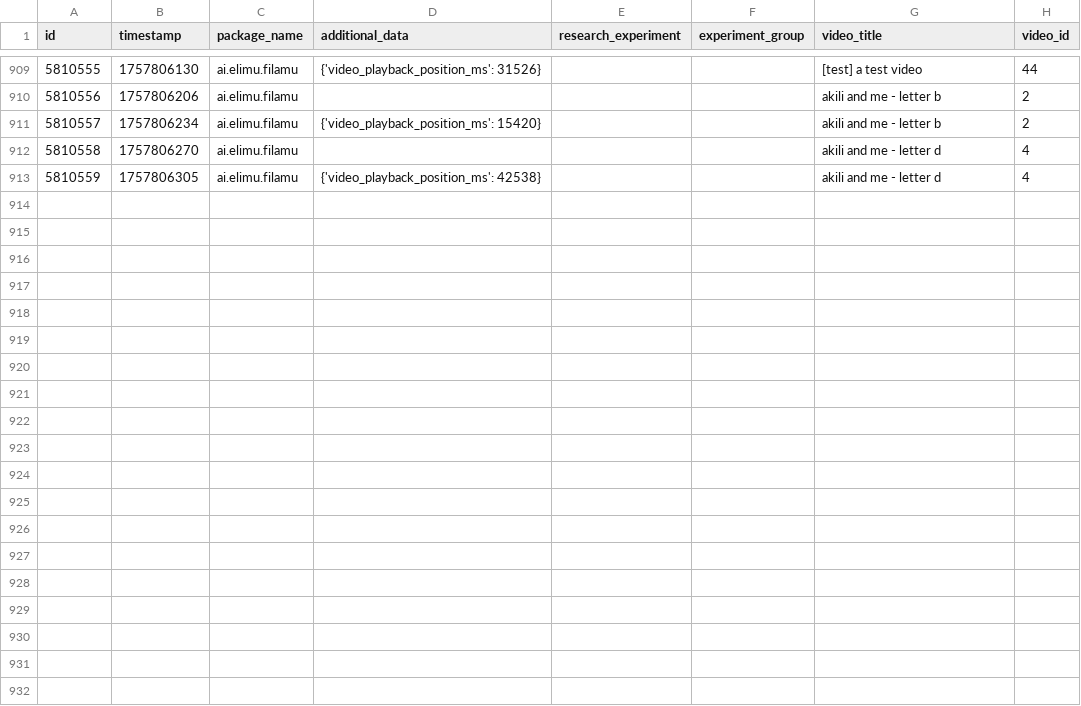
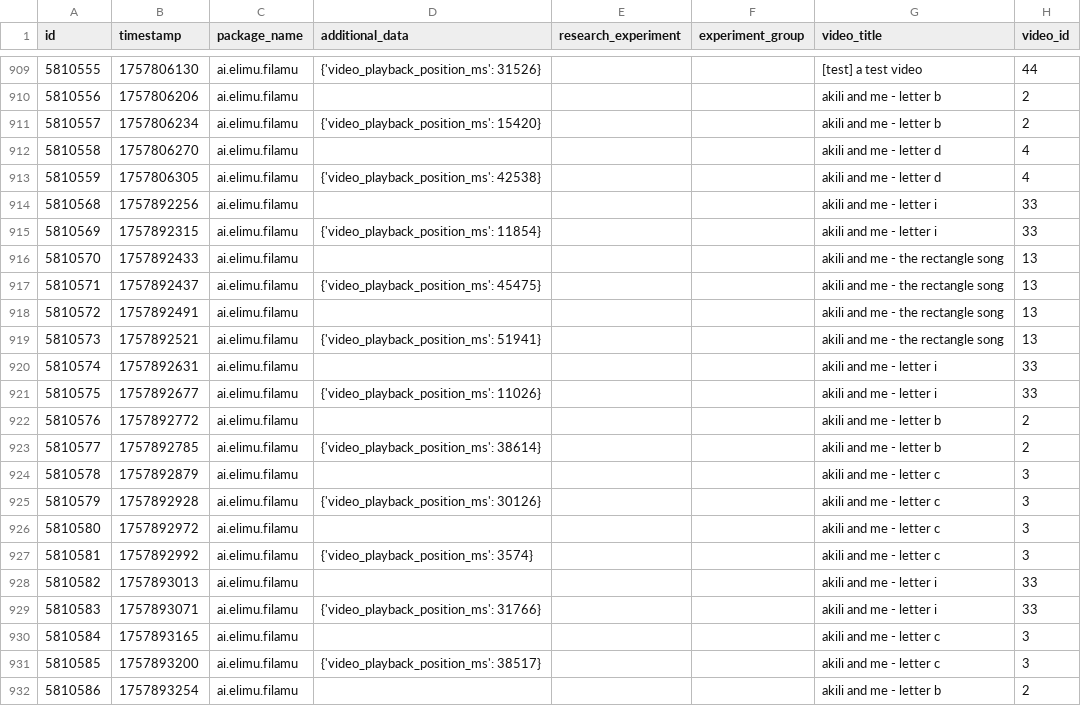
Before and after one commit to elimu-ai/ml-datasets, a CSV file: lang-ENG/student-id-6/video-learning-events.csv, drawn as a sheet; only a part is shown, gaps mark what is left out; the diff covers the shown part only; the diff names each change by its address in the sheet, - before the commit and + after, or states it on an @@ line.

```diff
--- a/lang-ENG/student-id-6/video-learning-events.csv
+++ b/lang-ENG/student-id-6/video-learning-events.csv
+row 914: 5810568 | 1757892256 | ai.elimu.filamu |  |  |  | akili and me - letter i | 33
+row 915: 5810569 | 1757892315 | ai.elimu.filamu | {'video_playback_position_ms': 11854} |  |  | akili and me - letter i | 33
+row 916: 5810570 | 1757892433 | ai.elimu.filamu |  |  |  | akili and me - the rectangle song | 13
+row 917: 5810571 | 1757892437 | ai.elimu.filamu | {'video_playback_position_ms': 45475} |  |  | akili and me - the rectangle song | 13
+row 918: 5810572 | 1757892491 | ai.elimu.filamu |  |  |  | akili and me - the rectangle song | 13
+row 919: 5810573 | 1757892521 | ai.elimu.filamu | {'video_playback_position_ms': 51941} |  |  | akili and me - the rectangle song | 13
+row 920: 5810574 | 1757892631 | ai.elimu.filamu |  |  |  | akili and me - letter i | 33
+row 921: 5810575 | 1757892677 | ai.elimu.filamu | {'video_playback_position_ms': 11026} |  |  | akili and me - letter i | 33
+row 922: 5810576 | 1757892772 | ai.elimu.filamu |  |  |  | akili and me - letter b | 2
+row 923: 5810577 | 1757892785 | ai.elimu.filamu | {'video_playback_position_ms': 38614} |  |  | akili and me - letter b | 2
+row 924: 5810578 | 1757892879 | ai.elimu.filamu |  |  |  | akili and me - letter c | 3
+row 925: 5810579 | 1757892928 | ai.elimu.filamu | {'video_playback_position_ms': 30126} |  |  | akili and me - letter c | 3
+row 926: 5810580 | 1757892972 | ai.elimu.filamu |  |  |  | akili and me - letter c | 3
+row 927: 5810581 | 1757892992 | ai.elimu.filamu | {'video_playback_position_ms': 3574} |  |  | akili and me - letter c | 3
+row 928: 5810582 | 1757893013 | ai.elimu.filamu |  |  |  | akili and me - letter i | 33
+row 929: 5810583 | 1757893071 | ai.elimu.filamu | {'video_playback_position_ms': 31766} |  |  | akili and me - letter i | 33
+row 930: 5810584 | 1757893165 | ai.elimu.filamu |  |  |  | akili and me - letter c | 3
+row 931: 5810585 | 1757893200 | ai.elimu.filamu | {'video_playback_position_ms': 38517} |  |  | akili and me - letter c | 3
+row 932: 5810586 | 1757893254 | ai.elimu.filamu |  |  |  | akili and me - letter b | 2
```
Also changed, not shown: 9 added rows elsewhere in this file, lang-ENG/student-id-7/video-learning-events.csv, lang-HIN/student-id-5/video-learning-events.csv, 6 other files.
